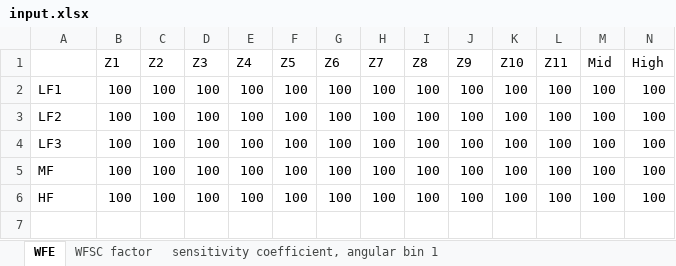
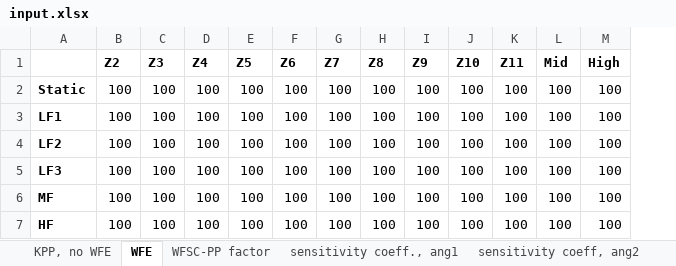
Before and after one commit to chen-pin/ebs, an Excel workbook: inputs/input.xlsx, sheet WFE, drawn as a sheet; only a part is shown; values as stored, in another font and other column widths than the file's, no borders; removed rows and columns are numbered as before the commit, all else as after; rows hold the shown columns only; the diff covers the shown part only; the diff names each change by its address in the sheet, - before the commit and + after, or states it on an @@ line.

```diff
--- a/inputs/input.xlsx (sheet WFE)
+++ b/inputs/input.xlsx (sheet WFE)
-sheet tab: WFSC factor
+sheet tab: WFSC-PP factor
-sheet tab: sensitivity coefficient, angular bin 1
+sheet tab: sensitivity coeff., ang1
+sheet tab: KPP, no WFE
-column B (Z1), rows 2-6: all 100
-B1:M1 bold: off
+B1:M1 bold: on
+row 2: Static | 100 | 100 | 100 | 100 | 100 | 100 | 100 | 100 | 100 | 100 | 100 | 100
-A3:A7 bold: off
+A3:A7 bold: on
```
Also changed, not shown: cell formats elsewhere in this sheet, sheet WFSC-PP factor, sheet sensitivity coeff., ang1, sheet sensitivity coeff, ang2, sheet Glossary, other sheet tabs, 3 other files.
